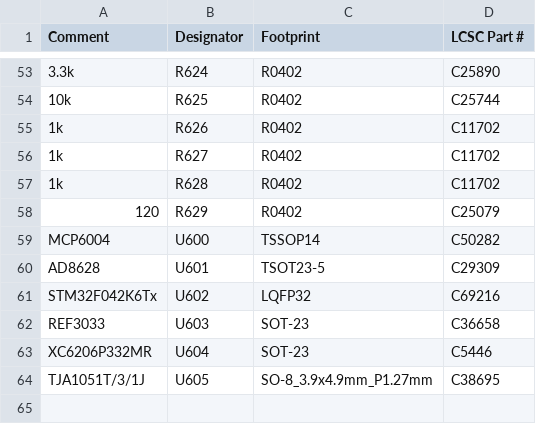
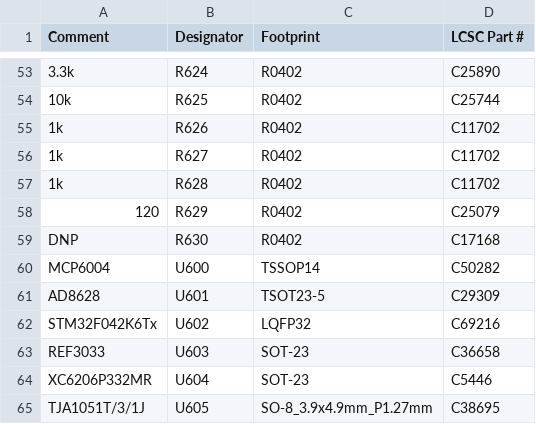
Before and after one commit to andreika-git/hellen-one, a CSV file: modules/wbo/0.4/wbo-BOM.csv, drawn as a sheet; only a part is shown, gaps mark what is left out.

```diff
--- a/modules/wbo/0.4/wbo-BOM.csv
+++ b/modules/wbo/0.4/wbo-BOM.csv
@@ -58,2 +58,3 @@ Comment,Designator,Footprint,LCSC Part #
 "120","R629","R0402","C25079"
+"DNP","R630","R0402","C17168"
 "MCP6004","U600","TSSOP14","C50282"
```
Also changed, not shown: modules/wbo/0.4/wbo-CPL.csv, 13 other files.
